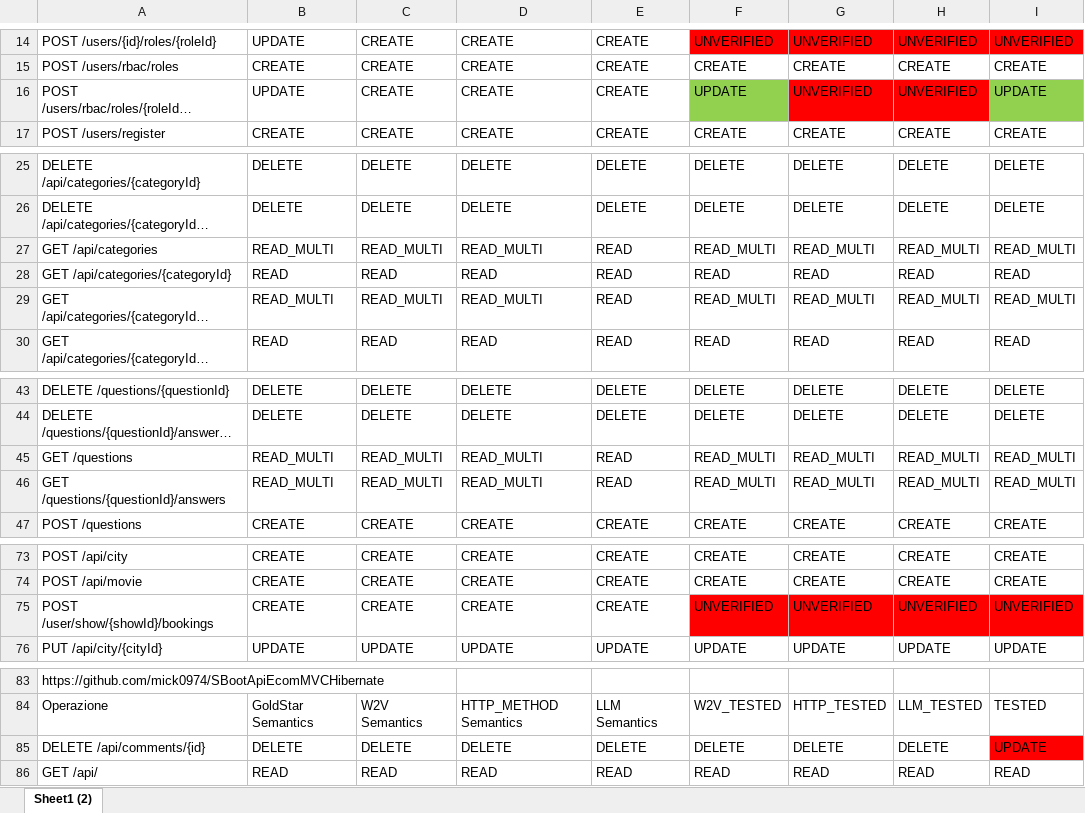
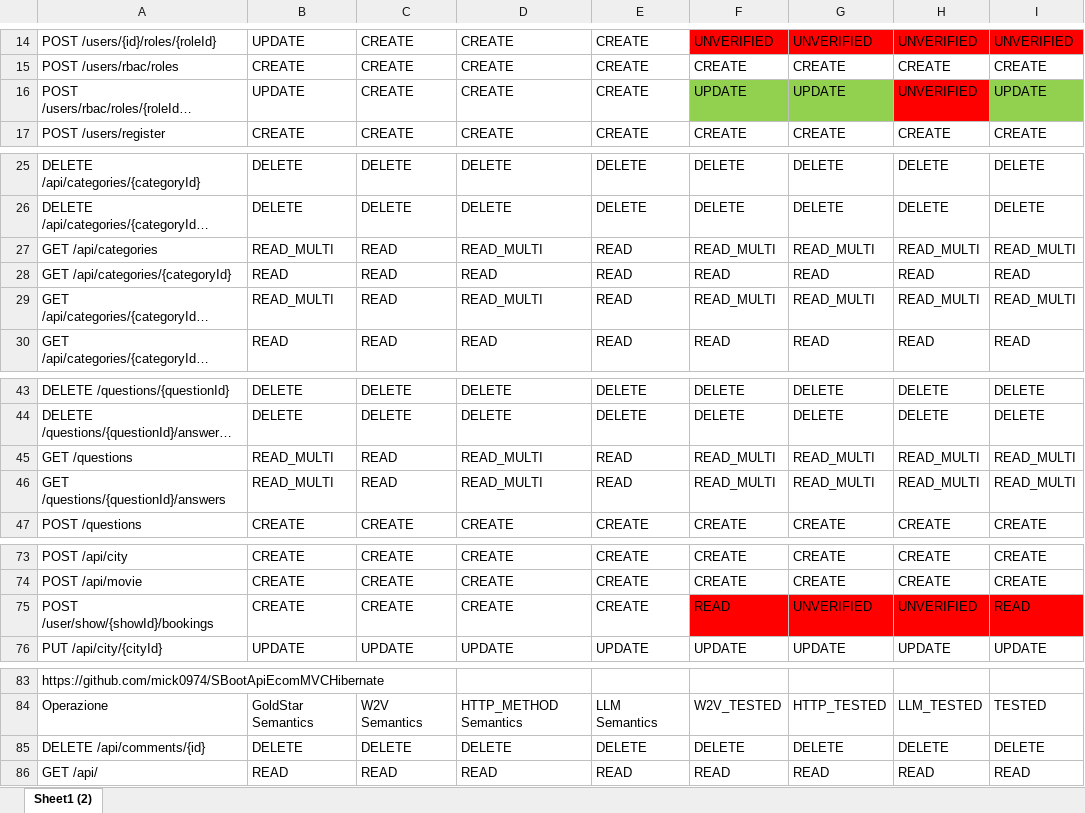
Before and after one commit to mick0974/OperationSemanticsInference_OpenApiSecs, an Excel workbook: SemanticsInference_Results.xlsx, sheet Sheet1 (2), drawn as a sheet; only a part is shown, gaps mark what is left out; long unchanged cells end in …; values as stored, in another font and other column widths than the file's, no borders; the diff covers the shown part only; the diff names each change by its address in the sheet, - before the commit and + after, or states it on an @@ line.

```diff
--- a/SemanticsInference_Results.xlsx (sheet Sheet1 (2))
+++ b/SemanticsInference_Results.xlsx (sheet Sheet1 (2))
-G16: UNVERIFIED
+G16: UPDATE
-G16 fill: #FF0000
+G16 fill: #92D050
-C27: READ_MULTI
+C27: READ
-C29: READ_MULTI
+C29: READ
-C45:C46: READ_MULTI
+C45:C46: READ
-F75: UNVERIFIED
+F75: READ
-I75: UNVERIFIED
+I75: READ
-I85: UPDATE
+I85: DELETE
-I85 fill: #FF0000
+I85 fill: none
```
Also changed, not shown: 22 edited cells and cell formats elsewhere in this sheet, SemanticsInference_Metrics.xlsx.
